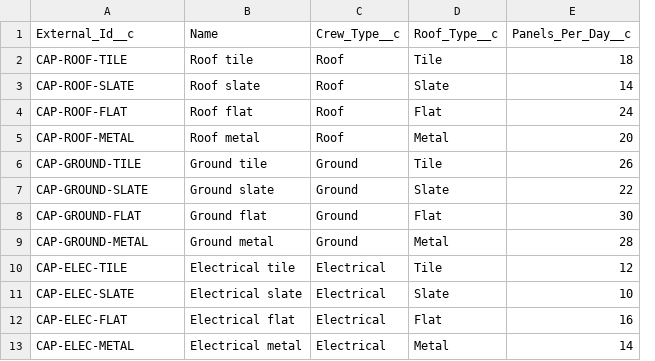
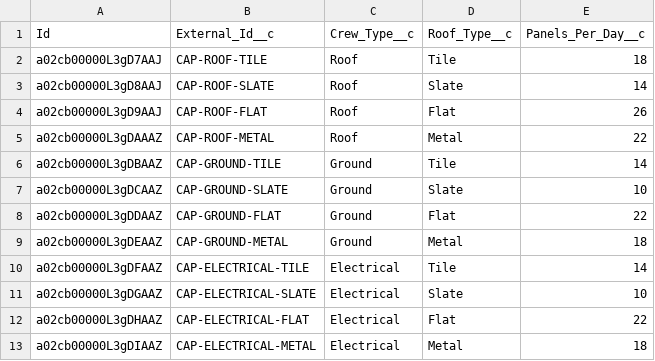
Before and after one commit to hardisgroupcom/sfdx-hardis-training, a CSV file: scripts/start-states/level-3/files/scripts/data/HeliosCrewRefData/Crew_Capacity__c.csv, drawn as a sheet; removed rows and columns are numbered as before the commit, all else as after; the diff names each change by its address in the sheet, - before the commit and + after, or states it on an @@ line.

Commit message:
fix(training): the Level 3 start state is what Levels 1 and 2 really leave
Rebuilt from a full run of both levels: the same sources, actions, data
workspaces and notebook a learner has at the end of Lab 2.9, US-019
included, without the frozen copy of the project configuration it carried.
Seeding an org once Crew Size is required fills the empty ones with the
default Lab 2.3 applies, instead of relying on a start state CSV that only
learners who reset ever got.

```diff
--- a/scripts/start-states/level-3/files/scripts/data/HeliosCrewRefData/Crew_Capacity__c.csv
+++ b/scripts/start-states/level-3/files/scripts/data/HeliosCrewRefData/Crew_Capacity__c.csv
+column A (Id), rows 2-13: a02cb00000L3gD7AAJ | a02cb00000L3gD8AAJ | a02cb00000L3gD9AAJ | a02cb00000L3gDAAAZ | a02cb00000L3gDBAAZ | a02cb00000L3gDCAAZ | a02cb00000L3gDDAAZ | a02cb00000L3gDEAAZ | a02cb00000L3gDFAAZ | a02cb00000L3gDGAAZ | a02cb00000L3gDHAAZ | a02cb00000L3gDIAAZ
-column B (Name), rows 2-13: Roof tile | Roof slate | Roof flat | Roof metal | Ground tile | Ground slate | Ground flat | Ground metal | Electrical tile | Electrical slate | Electrical flat | Electrical metal
-E4 (Panels_Per_Day__c): 24
+E4 (Panels_Per_Day__c): 26
-E5 (Panels_Per_Day__c): 20
+E5 (Panels_Per_Day__c): 22
-E6 (Panels_Per_Day__c): 26
+E6 (Panels_Per_Day__c): 14
-E7 (Panels_Per_Day__c): 22
+E7 (Panels_Per_Day__c): 10
-E8 (Panels_Per_Day__c): 30
+E8 (Panels_Per_Day__c): 22
-E9 (Panels_Per_Day__c): 28
+E9 (Panels_Per_Day__c): 18
-B10 (External_Id__c): CAP-ELEC-TILE
+B10 (External_Id__c): CAP-ELECTRICAL-TILE
-E10 (Panels_Per_Day__c): 12
+E10 (Panels_Per_Day__c): 14
-B11 (External_Id__c): CAP-ELEC-SLATE
+B11 (External_Id__c): CAP-ELECTRICAL-SLATE
-B12 (External_Id__c): CAP-ELEC-FLAT
+B12 (External_Id__c): CAP-ELECTRICAL-FLAT
-E12 (Panels_Per_Day__c): 16
+E12 (Panels_Per_Day__c): 22
-B13 (External_Id__c): CAP-ELEC-METAL
+B13 (External_Id__c): CAP-ELECTRICAL-METAL
-E13 (Panels_Per_Day__c): 14
+E13 (Panels_Per_Day__c): 18
```
Also changed, not shown: scripts/start-states/level-3/files/scripts/data/HeliosHandoverRefData/Handover_Item__c.csv, 40 other files.
